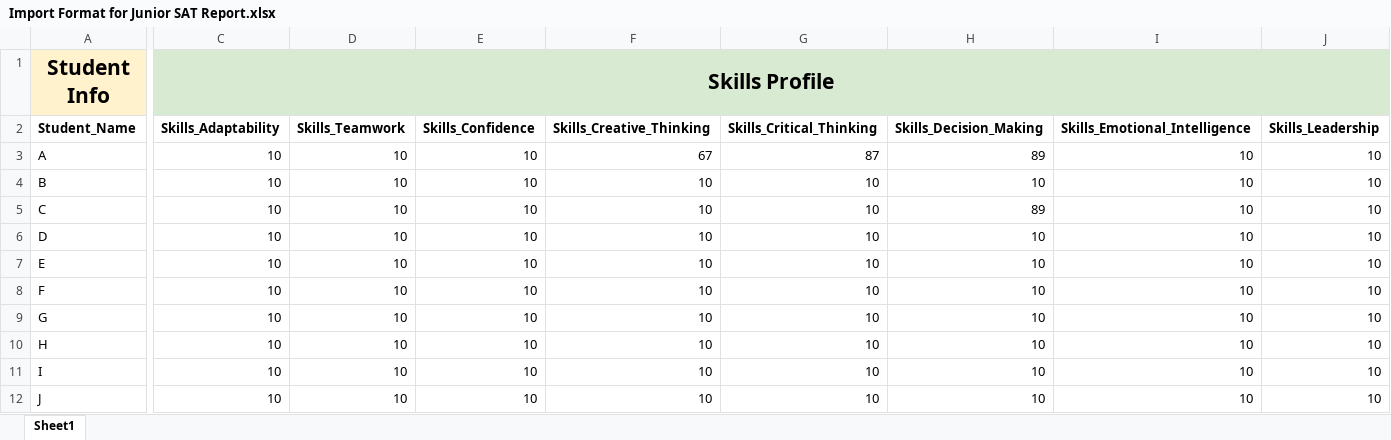
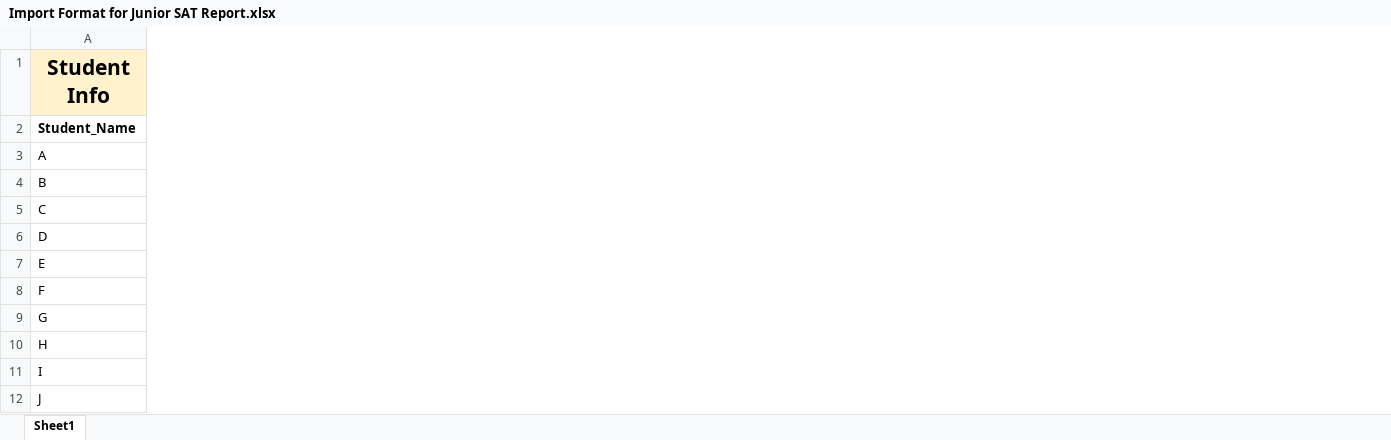
Before and after one commit to CHIRAG-GOUR/SatPdfMaker, an Excel workbook: Import Format for Junior SAT Report.xlsx, sheet Sheet1, drawn as a sheet; only a part is shown, gaps mark what is left out; values as stored, in another font and other column widths than the file's, no borders; the diff covers the shown part only; the diff names each change by its address in the sheet, - before the commit and + after, or states it on an @@ line.

Commit message:
feat: Replace dynamic skills profile page 2 with static image page, support 4th file upload

```diff
--- a/Import Format for Junior SAT Report.xlsx (sheet Sheet1)
+++ b/Import Format for Junior SAT Report.xlsx (sheet Sheet1)
-column C (Skills Profile), rows 2-12: Skills_Adaptability | 10 | 10 | 10 | 10 | 10 | 10 | 10 | 10 | 10 | 10
-column D, rows 2-12: Skills_Teamwork | 10 | 10 | 10 | 10 | 10 | 10 | 10 | 10 | 10 | 10
-column E, rows 2-12: Skills_Confidence | 10 | 10 | 10 | 10 | 10 | 10 | 10 | 10 | 10 | 10
-column F, rows 2-12: Skills_Creative_Thinking | 67 | 10 | 10 | 10 | 10 | 10 | 10 | 10 | 10 | 10
-column G, rows 2-12: Skills_Critical_Thinking | 87 | 10 | 10 | 10 | 10 | 10 | 10 | 10 | 10 | 10
-column H, rows 2-12: Skills_Decision_Making | 89 | 10 | 89 | 10 | 10 | 10 | 10 | 10 | 10 | 10
-column I, rows 2-12: Skills_Emotional_Intelligence | 10 | 10 | 10 | 10 | 10 | 10 | 10 | 10 | 10 | 10
-column J, rows 2-12: Skills_Leadership | 10 | 10 | 10 | 10 | 10 | 10 | 10 | 10 | 10 | 10
```
Also changed, not shown: 32 removed columns and 5 edited cells elsewhere in this sheet, 7 other files.
